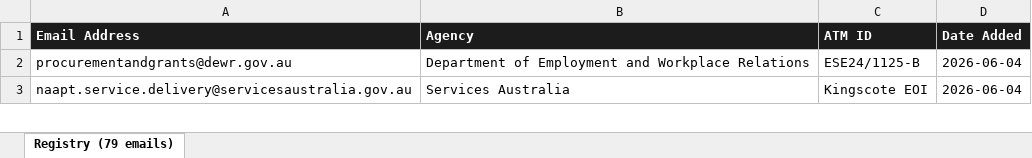
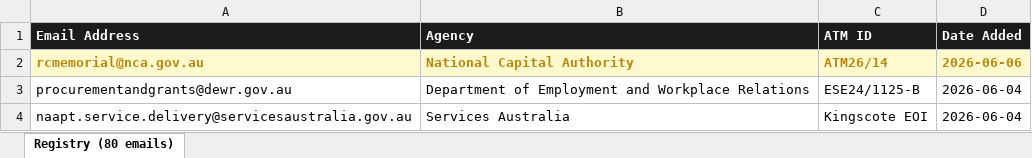
Before and after one commit to nick-claude-agents/au-gov-tenders, an Excel workbook: tenders_email_registry.xlsx, sheet Registry (80 emails), drawn as a sheet; only a part is shown; values as stored, in another font and other column widths than the file's, no borders; the diff names each change by its address in the sheet, - before the commit and + after, or states it on an @@ line.

```diff
--- a/tenders_email_registry.xlsx (sheet Registry (80 emails))
+++ b/tenders_email_registry.xlsx (sheet Registry (80 emails))
-sheet tab: Registry (79 emails)
+sheet tab: Registry (80 emails)
+row 2: rcmemorial@nca.gov.au | National Capital Authority | ATM26/14 | 2026-06-06
```
Also changed, not shown: 2 other files.
